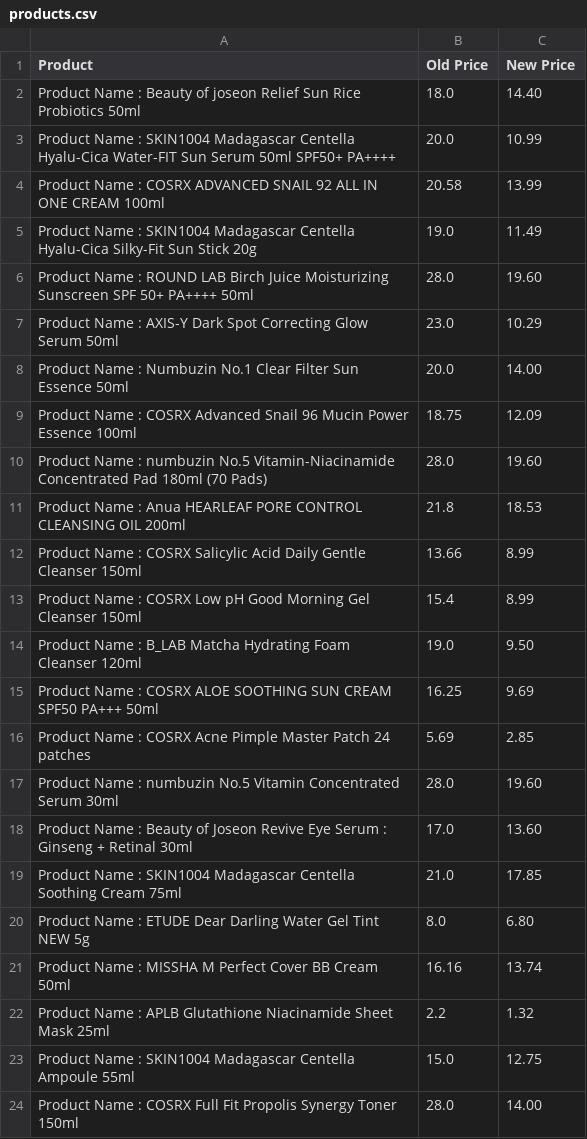
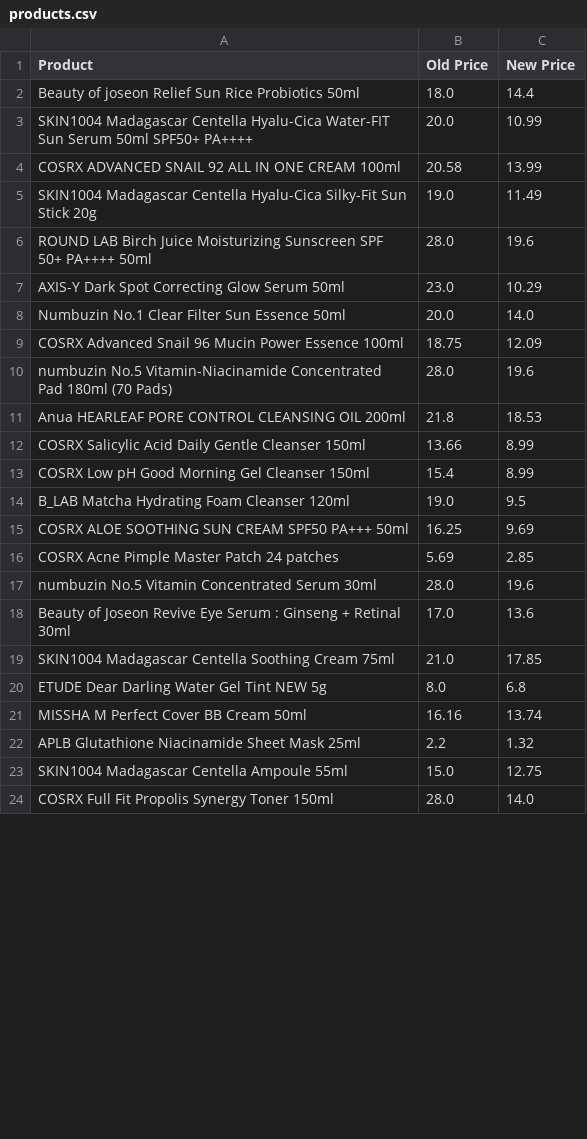
Before and after one commit to catvanille/jolse-price-tracker, a CSV file: backend/products.csv, drawn as a sheet; only a part is shown; the diff covers the shown part only.

```diff
--- a/backend/products.csv
+++ b/backend/products.csv
@@ -1,24 +1,24 @@
 Product,Old Price,New Price
-Product Name : Beauty of joseon Relief Sun Rice Probiotics 50ml,18.0,14.40
-Product Name : SKIN1004 Madagascar Centella Hyalu-Cica Water-FIT Sun Serum 50ml SPF50+ PA++++,20.0,10.99
-Product Name : COSRX ADVANCED SNAIL 92 ALL IN ONE CREAM 100ml,20.58,13.99
-Product Name : SKIN1004 Madagascar Centella Hyalu-Cica Silky-Fit Sun Stick 20g,19.0,11.49
-Product Name : ROUND LAB Birch Juice Moisturizing Sunscreen SPF 50+ PA++++ 50ml,28.0,19.60
-Product Name : AXIS-Y Dark Spot Correcting Glow Serum 50ml,23.0,10.29
-Product Name : Numbuzin No.1 Clear Filter Sun Essence 50ml,20.0,14.00
-Product Name : COSRX Advanced Snail 96 Mucin Power Essence 100ml,18.75,12.09
-Product Name : numbuzin No.5 Vitamin-Niacinamide Concentrated Pad 180ml (70 Pads),28.0,19.60
-Product Name : Anua HEARLEAF PORE CONTROL CLEANSING OIL 200ml,21.8,18.53
-Product Name : COSRX Salicylic Acid Daily Gentle Cleanser 150ml,13.66,8.99
-Product Name : COSRX Low pH Good Morning Gel Cleanser 150ml,15.4,8.99
-Product Name : B_LAB Matcha Hydrating Foam Cleanser 120ml,19.0,9.50
-Product Name : COSRX ALOE SOOTHING SUN CREAM SPF50 PA+++ 50ml,16.25,9.69
-Product Name : COSRX Acne Pimple Master Patch 24 patches,5.69,2.85
-Product Name : numbuzin No.5 Vitamin Concentrated Serum 30ml,28.0,19.60
-Product Name : Beauty of Joseon Revive Eye Serum : Ginseng + Retinal 30ml,17.0,13.60
-Product Name : SKIN1004 Madagascar Centella Soothing Cream 75ml,21.0,17.85
-Product Name : ETUDE Dear Darling Water Gel Tint NEW 5g,8.0,6.80
-Product Name : MISSHA M Perfect Cover BB Cream 50ml,16.16,13.74
-Product Name : APLB Glutathione Niacinamide Sheet Mask 25ml,2.2,1.32
-Product Name : SKIN1004 Madagascar Centella Ampoule 55ml,15.0,12.75
-Product Name : COSRX Full Fit Propolis Synergy Toner 150ml,28.0,14.00
+Beauty of joseon Relief Sun Rice Probiotics 50ml,18.0,14.4
+SKIN1004 Madagascar Centella Hyalu-Cica Water-FIT Sun Serum 50ml SPF50+ PA++++,20.0,10.99
+COSRX ADVANCED SNAIL 92 ALL IN ONE CREAM 100ml,20.58,13.99
+SKIN1004 Madagascar Centella Hyalu-Cica Silky-Fit Sun Stick 20g,19.0,11.49
+ROUND LAB Birch Juice Moisturizing Sunscreen SPF 50+ PA++++ 50ml,28.0,19.6
+AXIS-Y Dark Spot Correcting Glow Serum 50ml,23.0,10.29
+Numbuzin No.1 Clear Filter Sun Essence 50ml,20.0,14.0
+COSRX Advanced Snail 96 Mucin Power Essence 100ml,18.75,12.09
+numbuzin No.5 Vitamin-Niacinamide Concentrated Pad 180ml (70 Pads),28.0,19.6
+Anua HEARLEAF PORE CONTROL CLEANSING OIL 200ml,21.8,18.53
+COSRX Salicylic Acid Daily Gentle Cleanser 150ml,13.66,8.99
+COSRX Low pH Good Morning Gel Cleanser 150ml,15.4,8.99
+B_LAB Matcha Hydrating Foam Cleanser 120ml,19.0,9.5
+COSRX ALOE SOOTHING SUN CREAM SPF50 PA+++ 50ml,16.25,9.69
+COSRX Acne Pimple Master Patch 24 patches,5.69,2.85
+numbuzin No.5 Vitamin Concentrated Serum 30ml,28.0,19.6
+Beauty of Joseon Revive Eye Serum : Ginseng + Retinal 30ml,17.0,13.6
+SKIN1004 Madagascar Centella Soothing Cream 75ml,21.0,17.85
+ETUDE Dear Darling Water Gel Tint NEW 5g,8.0,6.8
+MISSHA M Perfect Cover BB Cream 50ml,16.16,13.74
+APLB Glutathione Niacinamide Sheet Mask 25ml,2.2,1.32
+SKIN1004 Madagascar Centella Ampoule 55ml,15.0,12.75
+COSRX Full Fit Propolis Synergy Toner 150ml,28.0,14.0
```
Also changed, not shown: 5 added rows, 5 removed rows and 16 edited cells elsewhere in this file, 1 other file.
